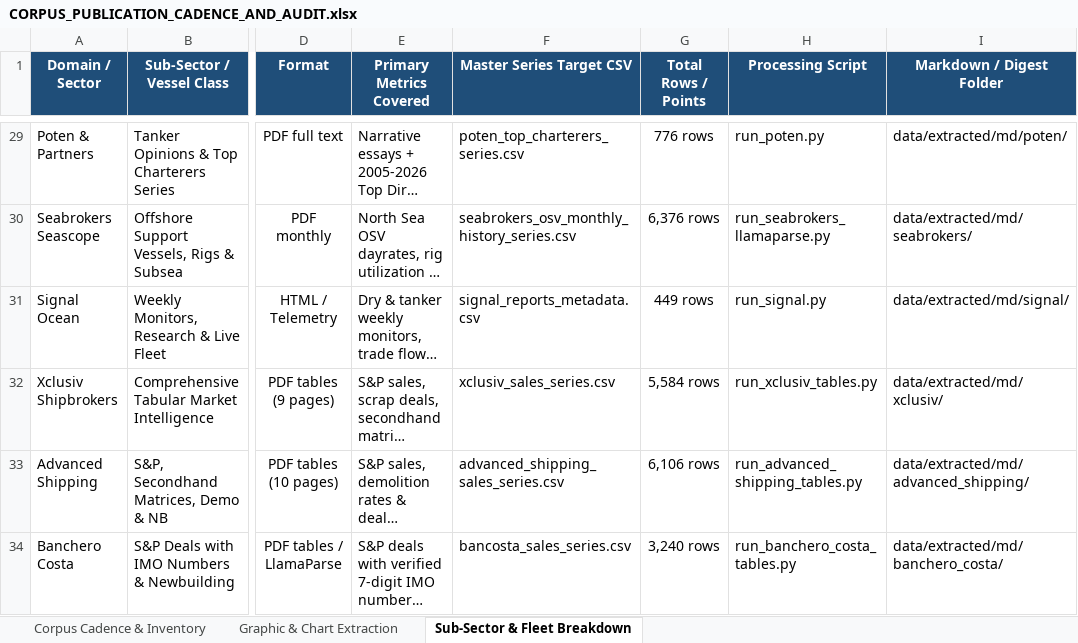
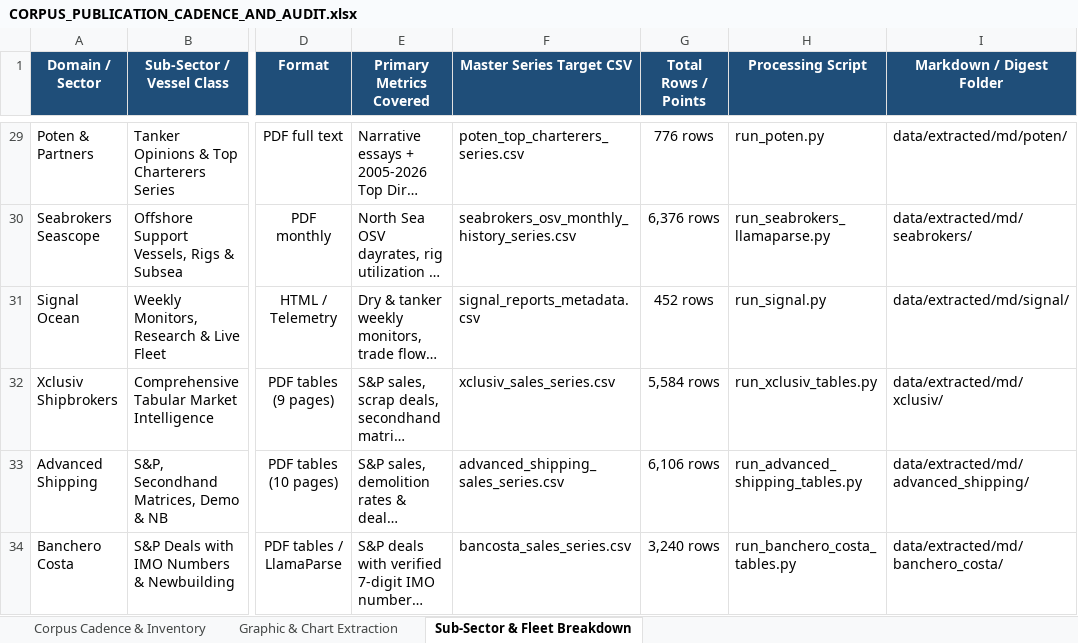
Before and after one commit to yieldchaser/Shipping, an Excel workbook: corpus/CORPUS_PUBLICATION_CADENCE_AND_AUDIT.xlsx, sheet Sub-Sector & Fleet Breakdown, drawn as a sheet; only a part is shown, gaps mark what is left out; long unchanged cells end in …; values as stored, in another font and other column widths than the file's, no borders; the diff names each change by its address in the sheet, - before the commit and + after, or states it on an @@ line.

```diff
--- a/corpus/CORPUS_PUBLICATION_CADENCE_AND_AUDIT.xlsx (sheet Sub-Sector & Fleet Breakdown)
+++ b/corpus/CORPUS_PUBLICATION_CADENCE_AND_AUDIT.xlsx (sheet Sub-Sector & Fleet Breakdown)
-G31 (Total Rows / Points): 449 rows
+G31 (Total Rows / Points): 452 rows
```
Also changed, not shown: sheet Corpus Cadence & Inventory, data/extracted/series/corpus_publication_cadence_and_audit.xlsx, 49 other files.
